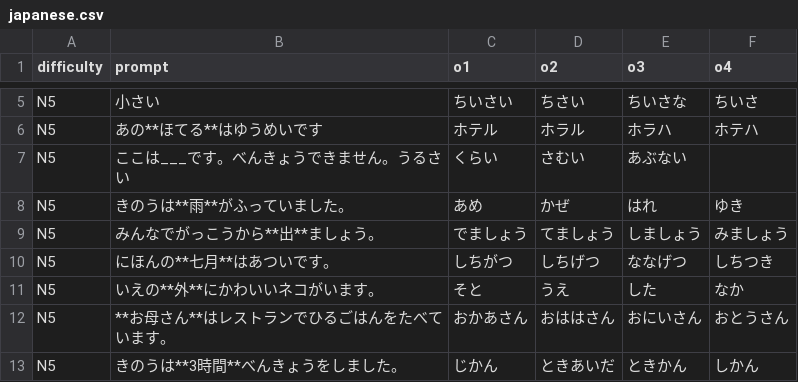
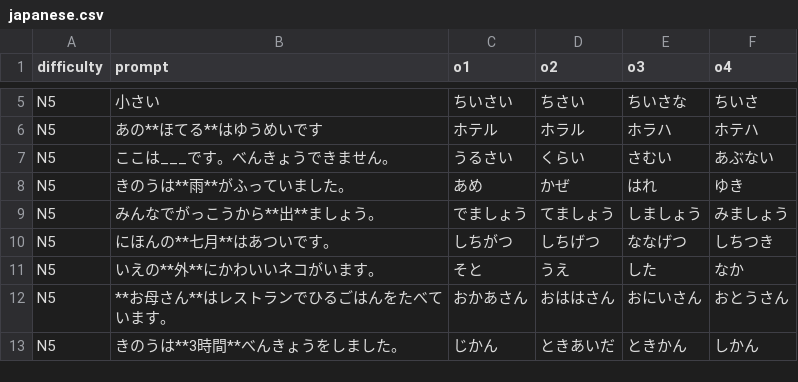
Before and after one commit to 77Vincent/ti-app, a CSV file: tools/samples/language/japanese.csv, drawn as a sheet; only a part is shown, gaps mark what is left out; removed rows and columns are numbered as before the commit, all else as after; the diff names each change by its address in the sheet, - before the commit and + after, or states it on an @@ line.

```diff
--- a/tools/samples/language/japanese.csv
+++ b/tools/samples/language/japanese.csv
-row 7: N5 | ここは___です。べんきょうできません。うるさい | くらい | さむい | あぶない
+row 7: N5 | ここは___です。べんきょうできません。 | うるさい | くらい | さむい | あぶない
```
Also changed, not shown: 1 other file.
